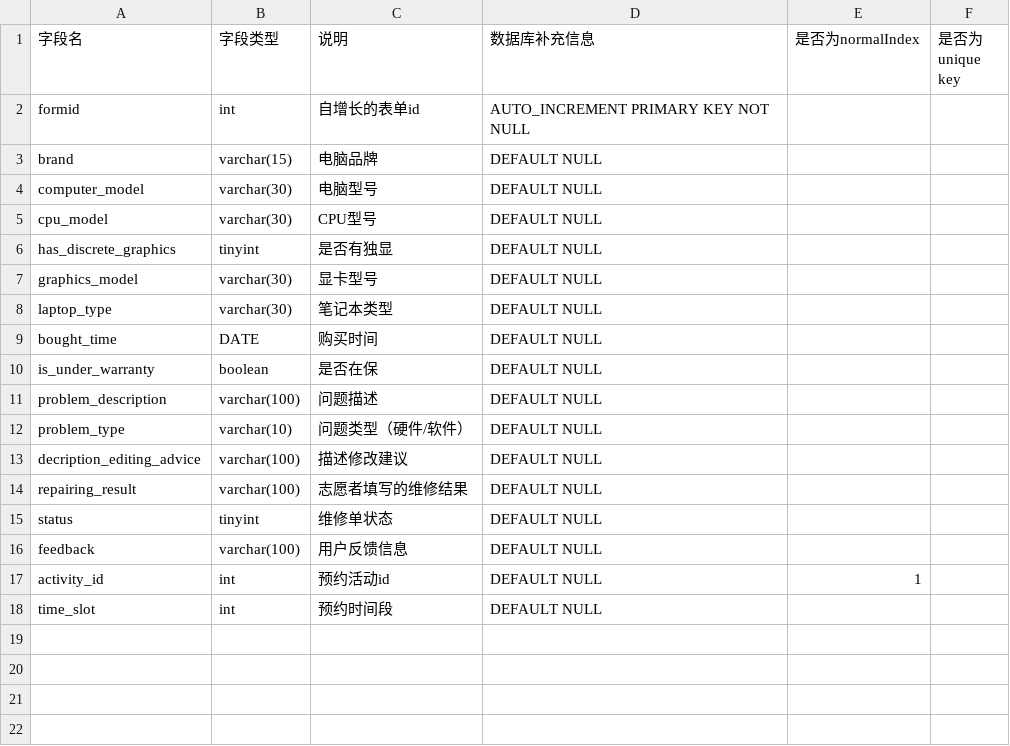
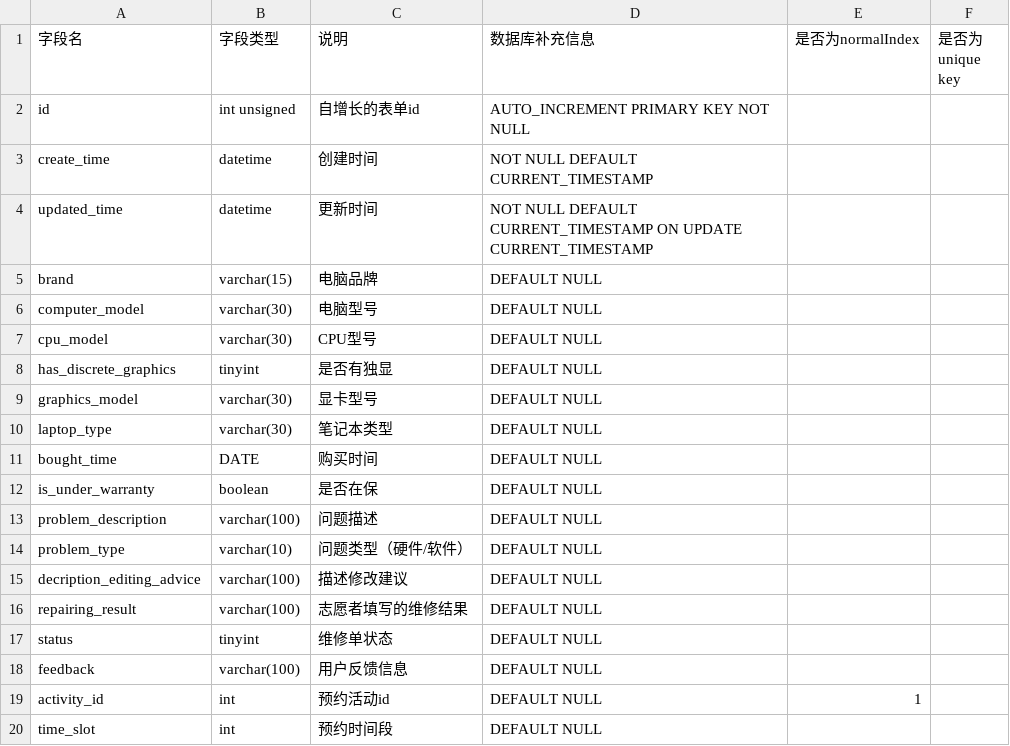
Before and after one commit to team-combinatorics/shuwashuwa-server, a CSV file: helpful_tools/database/csv/service_form.csv, drawn as a sheet.

```diff
--- a/helpful_tools/database/csv/service_form.csv
+++ b/helpful_tools/database/csv/service_form.csv
@@ -1,3 +1,5 @@
 字段名,字段类型,说明,数据库补充信息,是否为normalIndex,是否为unique key
-formid,int,自增长的表单id,AUTO_INCREMENT PRIMARY KEY NOT NULL,,
+id,int unsigned,自增长的表单id,AUTO_INCREMENT PRIMARY KEY NOT NULL,,
+create_time,datetime,创建时间,NOT NULL DEFAULT CURRENT_TIMESTAMP,,
+updated_time,datetime,更新时间,NOT NULL DEFAULT CURRENT_TIMESTAMP ON UPDATE CURRENT_TIMESTAMP,,
 brand,varchar(15),电脑品牌,DEFAULT NULL,,
```
Also changed, not shown: helpful_tools/database/csv/activity_info.csv, helpful_tools/database/csv/user.csv, 11 other files.
